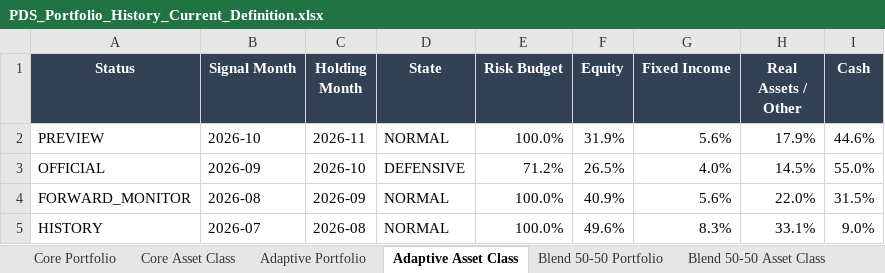
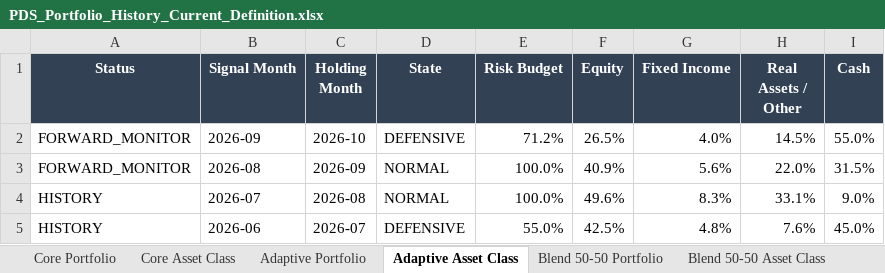
Before and after one commit to slackquant80/slackquant-research, an Excel workbook: public/assets/systems/pds/PDS_Portfolio_History_Current_Definition.xlsx, sheet Adaptive Asset Class, drawn as a sheet; only a part is shown; the shorter side is filled out with more unchanged rows; values as stored, in another font and other column widths than the file's, no borders; removed rows and columns are numbered as before the commit, all else as after; the diff names each change by its address in the sheet, - before the commit and + after, or states it on an @@ line.

```diff
--- a/public/assets/systems/pds/PDS_Portfolio_History_Current_Definition.xlsx (sheet Adaptive Asset Class)
+++ b/public/assets/systems/pds/PDS_Portfolio_History_Current_Definition.xlsx (sheet Adaptive Asset Class)
-row 2: PREVIEW | 2026-10 | 2026-11 | NORMAL | 100.0% | 31.9% | 5.6% | 17.9% | 44.6%
-A2 (Status): OFFICIAL
+A2 (Status): FORWARD_MONITOR
```
Also changed, not shown: sheet Adaptive Portfolio, sheet Blend 50-50 Portfolio, sheet Core Portfolio, sheet Blend 50-50 Asset Class, sheet Core Asset Class, sheet Metadata, public/data/systems/pds/public_recent_12m_returns.xlsx, 18 other files.
